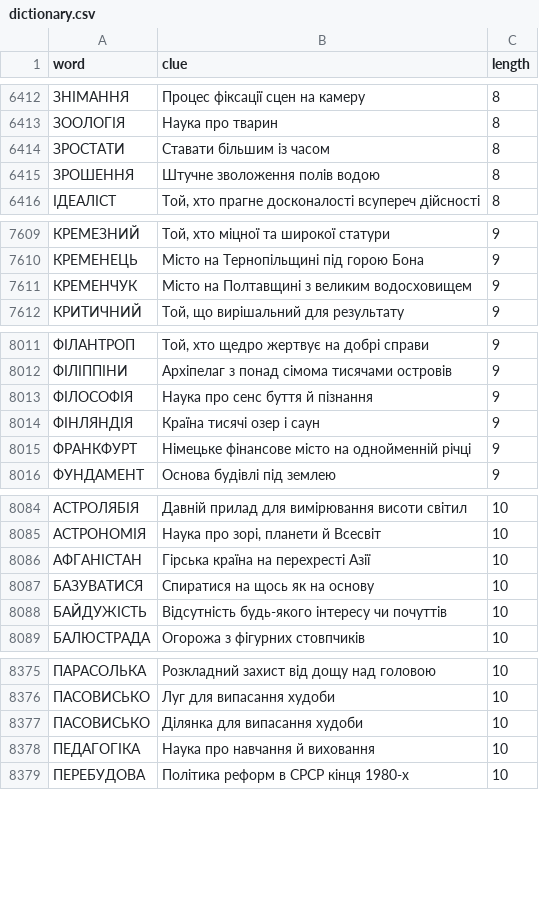
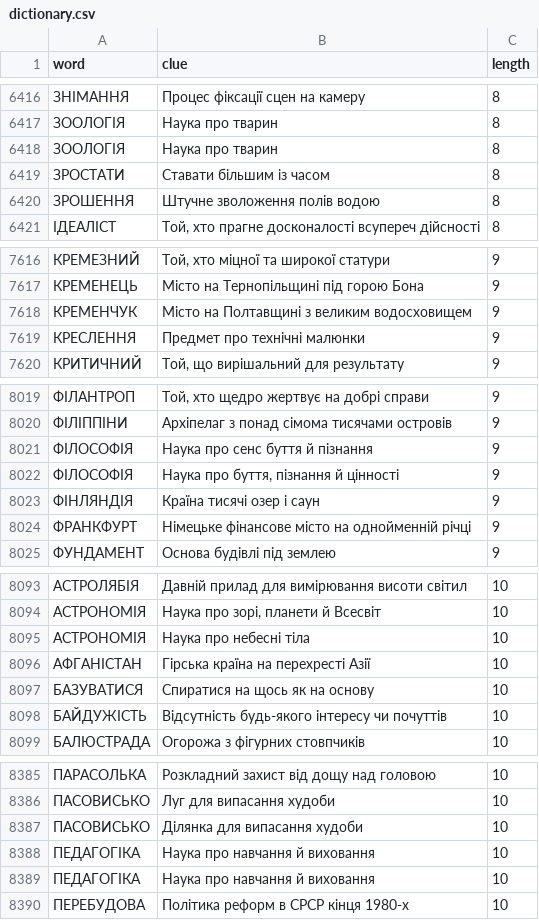
Before and after one commit to andreyrouk/scanword, a CSV file: data/dictionary.csv, drawn as a sheet; only a part is shown, gaps mark what is left out; the diff covers the shown part only.

```diff
--- a/data/dictionary.csv
+++ b/data/dictionary.csv
@@ -6413,2 +6417,3 @@ word,clue,length
 "ЗООЛОГІЯ","Наука про тварин",8
+"ЗООЛОГІЯ","Наука про тварин",8
 "ЗРОСТАТИ","Ставати більшим із часом",8
@@ -7611,2 +7618,3 @@ word,clue,length
 "КРЕМЕНЧУК","Місто на Полтавщині з великим водосховищем",9
+"КРЕСЛЕННЯ","Предмет про технічні малюнки",9
 "КРИТИЧНИЙ","Той, що вирішальний для результату",9
@@ -8013,2 +8021,3 @@ word,clue,length
 "ФІЛОСОФІЯ","Наука про сенс буття й пізнання",9
+"ФІЛОСОФІЯ","Наука про буття, пізнання й цінності",9
 "ФІНЛЯНДІЯ","Країна тисячі озер і саун",9
@@ -8085,2 +8094,3 @@ word,clue,length
 "АСТРОНОМІЯ","Наука про зорі, планети й Всесвіт",10
+"АСТРОНОМІЯ","Наука про небесні тіла",10
 "АФГАНІСТАН","Гірська країна на перехресті Азії",10
@@ -8378,2 +8388,3 @@ word,clue,length
 "ПЕДАГОГІКА","Наука про навчання й виховання",10
+"ПЕДАГОГІКА","Наука про навчання й виховання",10
 "ПЕРЕБУДОВА","Політика реформ в СРСР кінця 1980-х",10
```
Also changed, not shown: 10 added rows elsewhere in this file, 2 other files.
